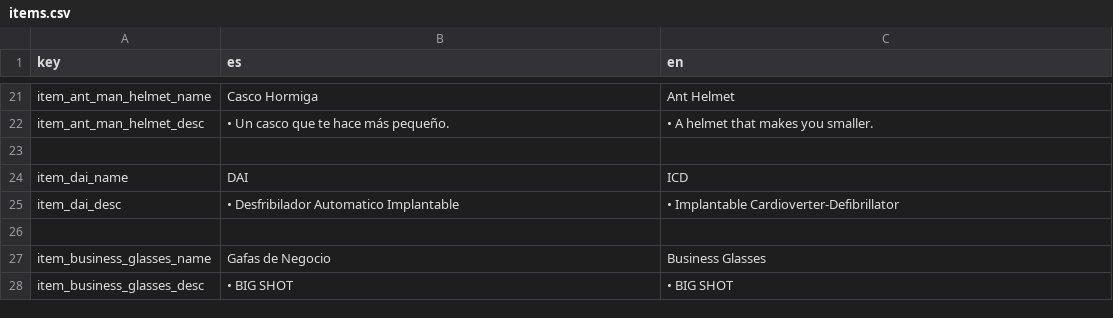
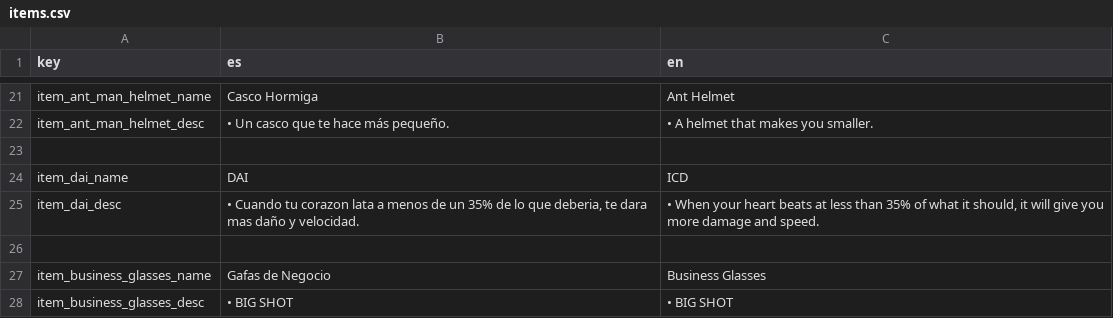
Before and after one commit to QuickHumilde/Alien-51-Escape-Mission, a CSV file: translations/items/items.csv, drawn as a sheet; only a part is shown, gaps mark what is left out.

Commit message:
Item de tipo modificador añadido.
Añadido la mecanica de items modificadores. El item añadido hace que cuando el jugador este a un 35% de su vida se le añada mas fuerza y mas velocidad.

```diff
--- a/translations/items/items.csv
+++ b/translations/items/items.csv
@@ -24,3 +24,3 @@ item_ant_man_helmet_desc,"• Un casco que te hace más pequeño.","• A helmet
 item_dai_name,"DAI","ICD"
-item_dai_desc,"• Desfribilador Automatico Implantable","• Implantable Cardioverter-Defibrillator"
+item_dai_desc,"• Cuando tu corazon lata a menos de un 35% de lo que deberia, te dara mas daño y velocidad.","• When your heart beats at less than 35% of what it should, it will give you more damage and speed."
 
```
Also changed, not shown: 16 other files.
